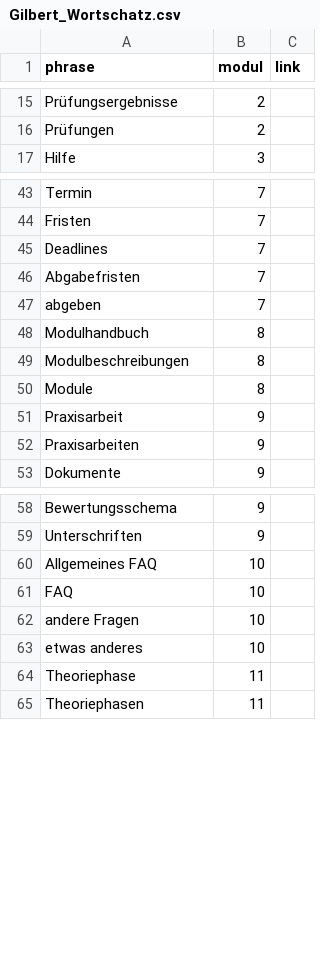
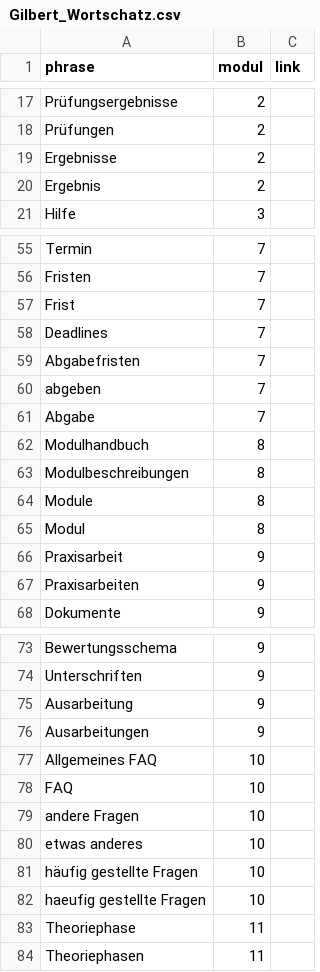
Before and after one commit to MoritzMueller2508/GILBERT, a CSV file: Gilbert_Wortschatz.csv, drawn as a sheet; only a part is shown, gaps mark what is left out; the diff covers the shown part only.

```diff
--- a/Gilbert_Wortschatz.csv
+++ b/Gilbert_Wortschatz.csv
@@ -16,2 +18,4 @@ Prüfungsergebnisse;2;
 Prüfungen;2;
+Ergebnisse;2;
+Ergebnis;2;
 Hilfe;3;
@@ -44,2 +56,3 @@ Termin;7;
 Fristen;7;
+Frist;7;
 Deadlines;7;
@@ -47,2 +60,3 @@ Abgabefristen;7;
 abgeben;7;
+Abgabe;7;
 Modulhandbuch;8;
@@ -50,2 +64,3 @@ Modulbeschreibungen;8;
 Module;8;
+Modul;8;
 Praxisarbeit;9;
@@ -59,2 +74,4 @@ Bewertungsschema;9;
 Unterschriften;9;
+Ausarbeitung;9;
+Ausarbeitungen;9;
 Allgemeines FAQ;10;
@@ -63,2 +80,4 @@ andere Fragen;10;
 etwas anderes;10;
+häufig gestellte Fragen;10;
+haeufig gestellte Fragen;10;
 Theoriephase;11;
```
Also changed, not shown: 10 added rows elsewhere in this file, 33 other files.
